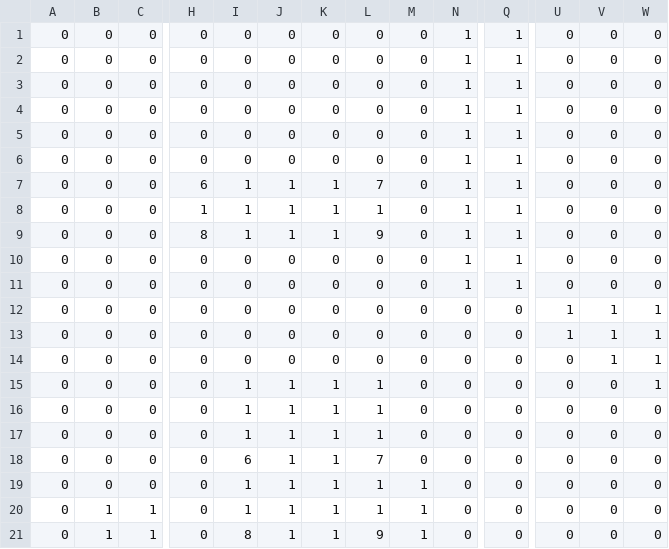
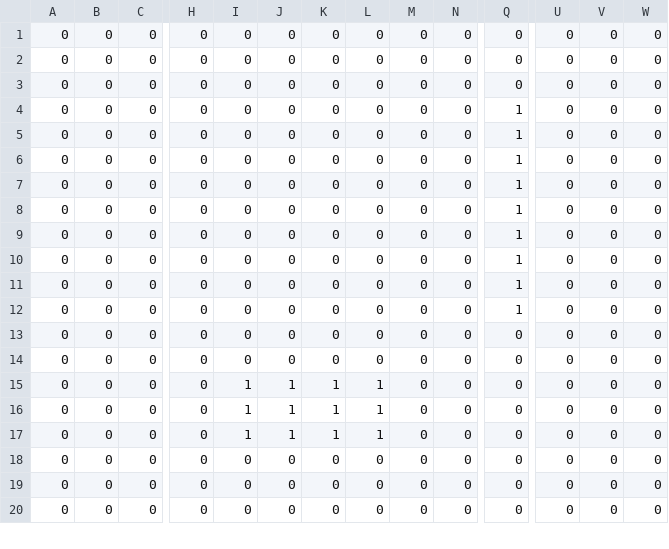
Before and after one commit to water-bears/thermo, a CSV file: Thermo/assets/levels/tryna_flashheat/mapCSV_Group1_Water.csv, drawn as a sheet; only a part is shown, gaps mark what is left out; removed rows and columns are numbered as before the commit, all else as after; rows hold the shown columns only; the diff covers the shown part only; the diff names each change by its address in the sheet, - before the commit and + after, or states it on an @@ line.

```diff
--- a/Thermo/assets/levels/tryna_flashheat/mapCSV_Group1_Water.csv
+++ b/Thermo/assets/levels/tryna_flashheat/mapCSV_Group1_Water.csv
-N1:N11: 1
+N1:N11: 0
-Q1:Q3: 1
+Q1:Q3: 0
-H7: 6
+H7: 0
-I7:I9: 1
+I7:I9: 0
-J7:J9: 1
+J7:J9: 0
-K7:K9: 1
+K7:K9: 0
-L7: 7
+L7: 0
-H8: 1
+H8: 0
-L8: 1
+L8: 0
-H9: 8
+H9: 0
-L9: 9
+L9: 0
-Q12: 0
+Q12: 1
-U12:U13: 1
+U12:U13: 0
-V12:V14: 1
+V12:V14: 0
-W12:W14: 1
+W12:W14: 0
-row 15: 0 | 0 | 0 | 0 | 1 | 1 | 1 | 1 | 0 | 0 | 0 | 0 | 0 | 1
-I17: 6
+I17: 1
-L17: 7
+L17: 1
-I18:I19: 1
+I18:I19: 0
-J18:J20: 1
+J18:J20: 0
-K18:K20: 1
+K18:K20: 0
-L18:L19: 1
+L18:L19: 0
-M18:M20: 1
+M18:M20: 0
-B19:B20: 1
+B19:B20: 0
-C19:C20: 1
+C19:C20: 0
-I20: 8
+I20: 0
-L20: 9
+L20: 0
```
Also changed, not shown: 1 added row and 11 edited cells elsewhere in this file, Thermo/assets/levels/tryna_flashheat/mapCSV_Group1_Ground.csv, 5 other files.
